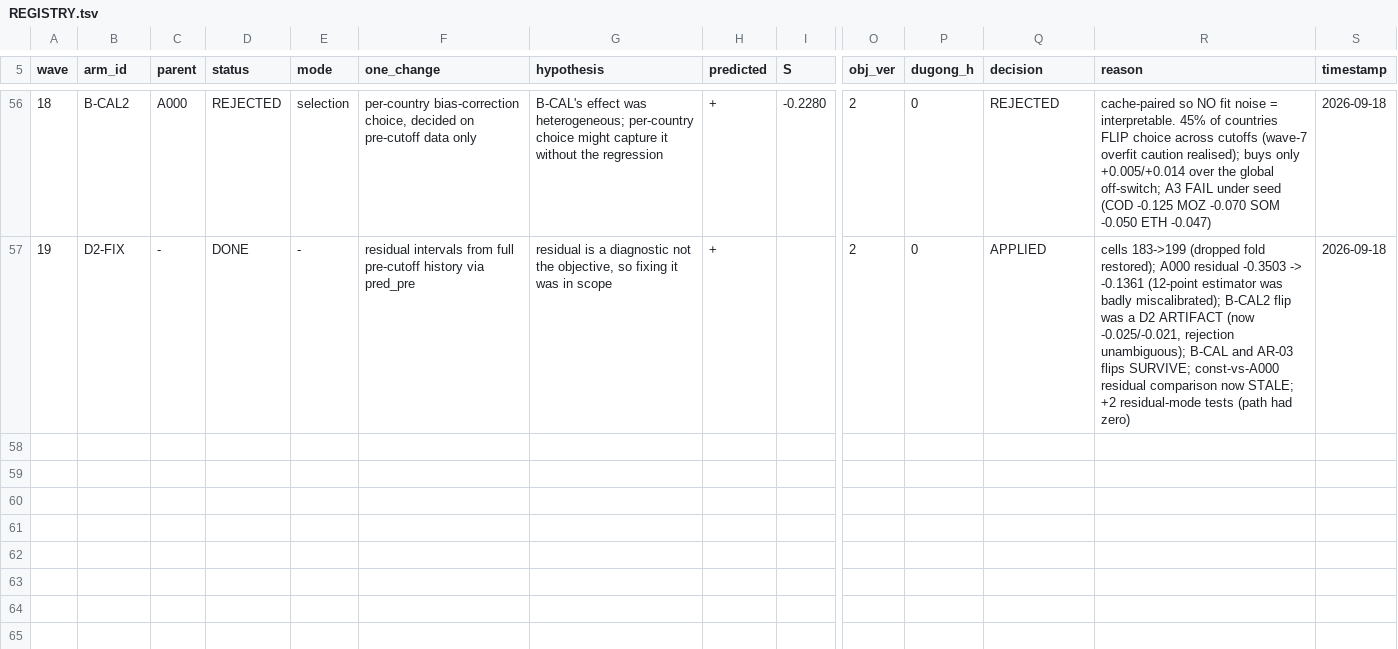
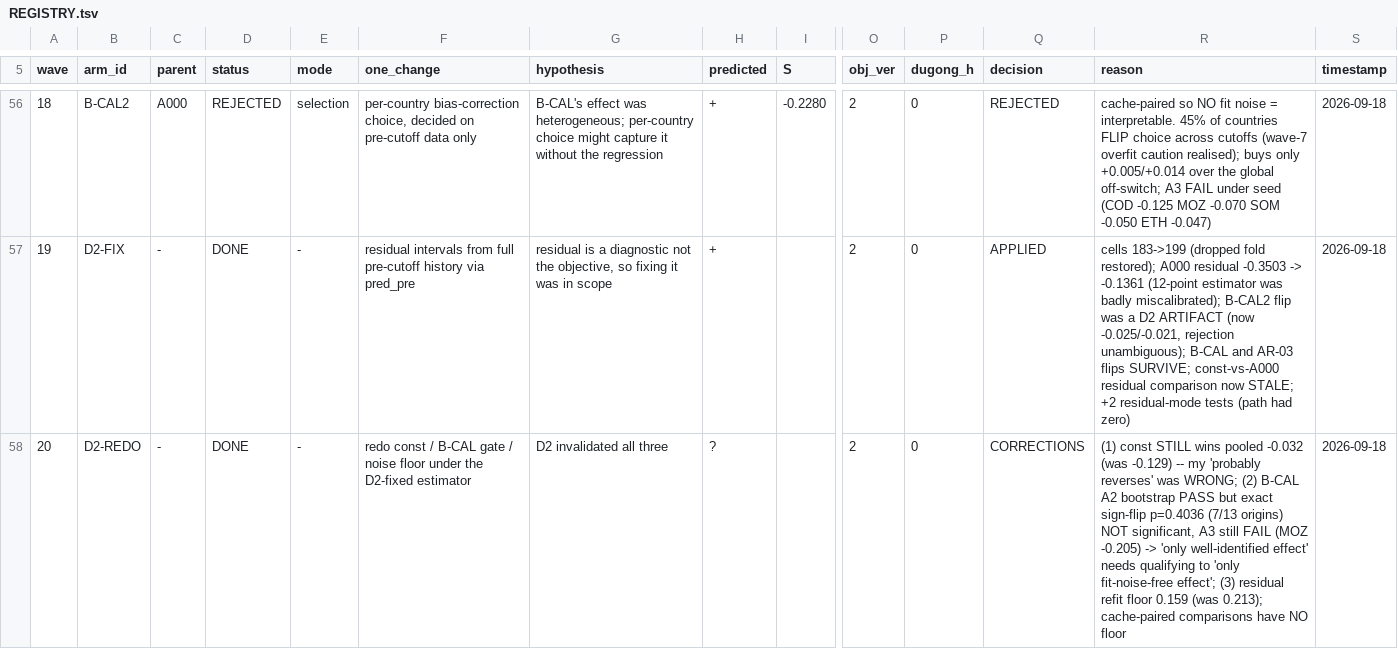
Before and after one commit to InstituteforDiseaseModeling/MOSAIC-pkg, a TSV file: claude/psi_evolve/REGISTRY.tsv, drawn as a sheet; only a part is shown, gaps mark what is left out; rows hold the shown columns only; the diff names each change by its address in the sheet, - before the commit and + after, or states it on an @@ line.

```diff
--- a/claude/psi_evolve/REGISTRY.tsv
+++ b/claude/psi_evolve/REGISTRY.tsv
+row 58: 20 | D2-REDO | - | DONE | - | redo const / B-CAL gate / noise floor under the D2-fixed estimator | D2 invalidated all three | ? |  | 2 | 0 | CORRECTIONS | (1) const STILL wins pooled -0.032 (was -0.129) -- my 'probably reverses' was WRONG; (2) B-CAL A2 bootstrap PASS but exact sign-flip p=0.4036 (7/13 origins) NOT significant, A3 still FAIL (MOZ -0.205) -> 'only well-identified effect' needs qualifying to 'only fit-noise-free effect'; (3) residual refit floor 0.159 (was 0.213); cache-paired comparisons have NO floor | 2026-09-18
```
Also changed, not shown: 2 other files.
